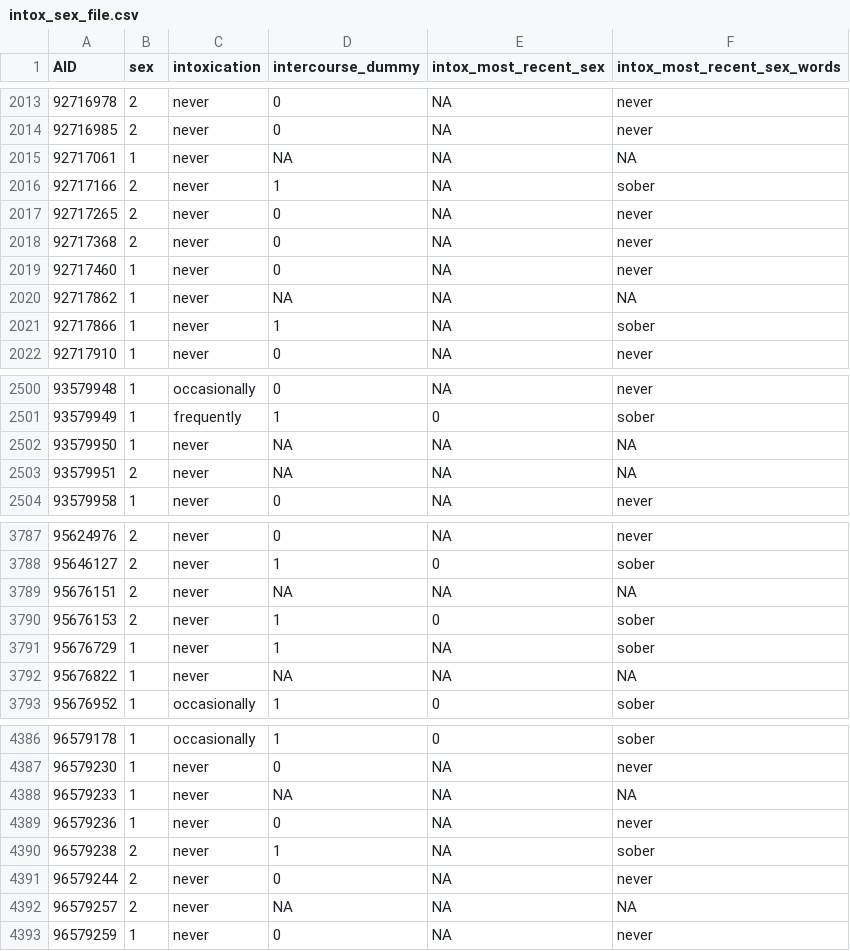
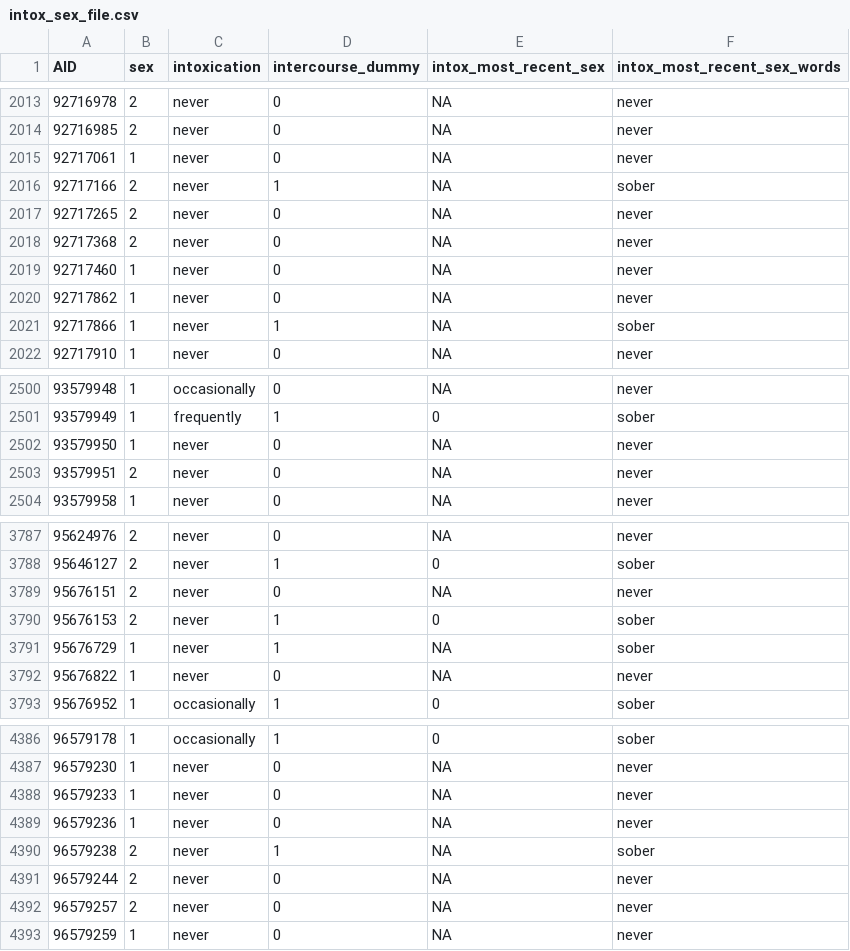
Before and after one commit to aashen12/215b-final-project, a CSV file: code/processed-data/intox_sex_file.csv, drawn as a sheet; only a part is shown, gaps mark what is left out; the diff covers the shown part only.

```diff
--- a/code/processed-data/intox_sex_file.csv
+++ b/code/processed-data/intox_sex_file.csv
@@ -2014,3 +2014,3 @@ AID,sex,intoxication,intercourse_dummy,intox_most_recent_sex,intox_most_recent_s
 92716985,2,never,0,NA,never
-92717061,1,never,NA,NA,NA
+92717061,1,never,0,NA,never
 92717166,2,never,1,NA,sober
@@ -2019,3 +2019,3 @@ AID,sex,intoxication,intercourse_dummy,intox_most_recent_sex,intox_most_recent_s
 92717460,1,never,0,NA,never
-92717862,1,never,NA,NA,NA
+92717862,1,never,0,NA,never
 92717866,1,never,1,NA,sober
@@ -2501,4 +2501,4 @@ AID,sex,intoxication,intercourse_dummy,intox_most_recent_sex,intox_most_recent_s
 93579949,1,frequently,1,0,sober
-93579950,1,never,NA,NA,NA
-93579951,2,never,NA,NA,NA
+93579950,1,never,0,NA,never
+93579951,2,never,0,NA,never
 93579958,1,never,0,NA,never
@@ -3788,6 +3788,6 @@ AID,sex,intoxication,intercourse_dummy,intox_most_recent_sex,intox_most_recent_s
 95646127,2,never,1,0,sober
-95676151,2,never,NA,NA,NA
+95676151,2,never,0,NA,never
 95676153,2,never,1,0,sober
 95676729,1,never,1,NA,sober
-95676822,1,never,NA,NA,NA
+95676822,1,never,0,NA,never
 95676952,1,occasionally,1,0,sober
@@ -4387,3 +4387,3 @@ AID,sex,intoxication,intercourse_dummy,intox_most_recent_sex,intox_most_recent_s
 96579230,1,never,0,NA,never
-96579233,1,never,NA,NA,NA
+96579233,1,never,0,NA,never
 96579236,1,never,0,NA,never
@@ -4391,3 +4391,3 @@ AID,sex,intoxication,intercourse_dummy,intox_most_recent_sex,intox_most_recent_s
 96579244,2,never,0,NA,never
-96579257,2,never,NA,NA,NA
+96579257,2,never,0,NA,never
 96579259,1,never,0,NA,never
```
Also changed, not shown: 159 edited cells elsewhere in this file, code/processed-data/intox_contraception_file.csv, 8 other files.
